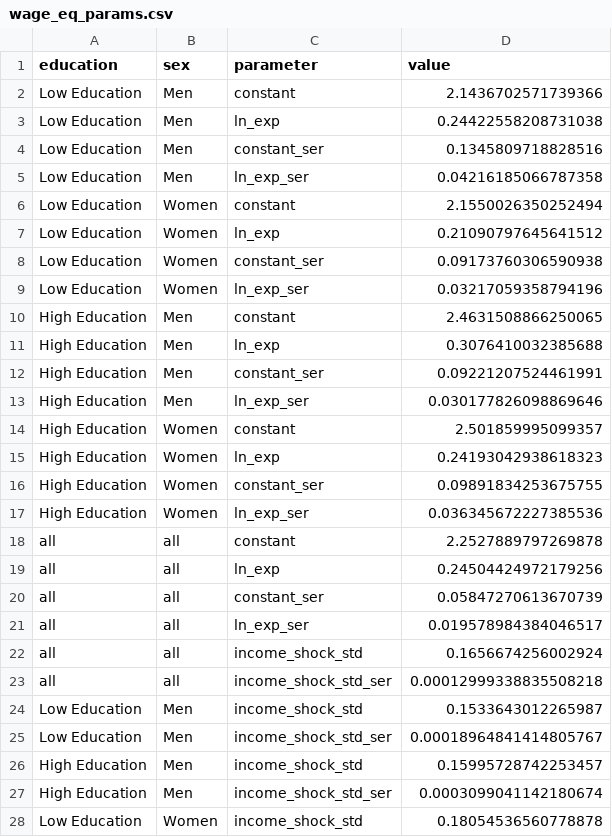
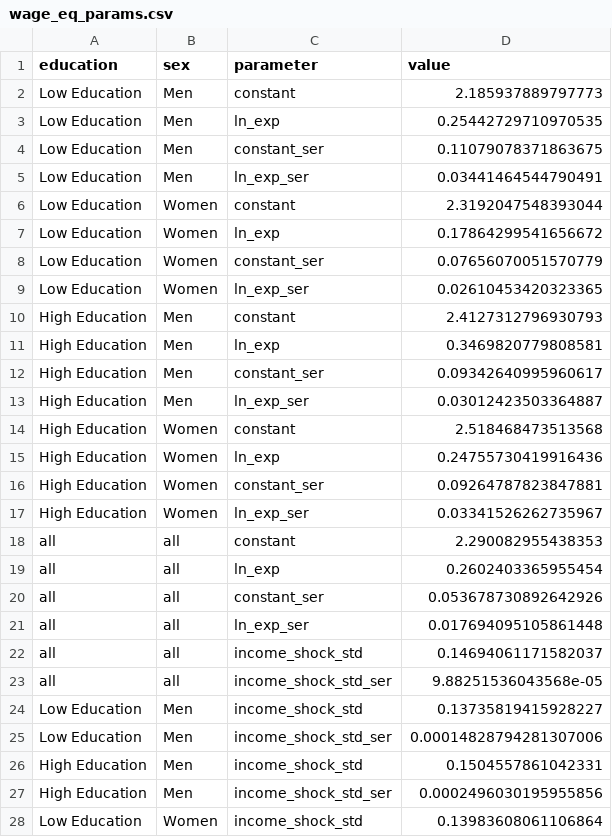
Before and after one commit to PolicyUncertainty/analysis, a CSV file: output/est_results/wage_eq_params.csv, drawn as a sheet; only a part is shown; the diff covers the shown part only.

Commit message:
Not exploring wages more.

```diff
--- a/output/est_results/wage_eq_params.csv
+++ b/output/est_results/wage_eq_params.csv
@@ -1,28 +1,28 @@
 education,sex,parameter,value
-Low Education,Men,constant,2.1436702571739366
-Low Education,Men,ln_exp,0.24422558208731038
-Low Education,Men,constant_ser,0.1345809718828516
-Low Education,Men,ln_exp_ser,0.04216185066787358
-Low Education,Women,constant,2.1550026350252494
-Low Education,Women,ln_exp,0.21090797645641512
-Low Education,Women,constant_ser,0.09173760306590938
-Low Education,Women,ln_exp_ser,0.03217059358794196
-High Education,Men,constant,2.4631508866250065
-High Education,Men,ln_exp,0.3076410032385688
-High Education,Men,constant_ser,0.09221207524461991
-High Education,Men,ln_exp_ser,0.030177826098869646
-High Education,Women,constant,2.501859995099357
-High Education,Women,ln_exp,0.24193042938618323
-High Education,Women,constant_ser,0.09891834253675755
-High Education,Women,ln_exp_ser,0.036345672227385536
-all,all,constant,2.2527889797269878
-all,all,ln_exp,0.24504424972179256
-all,all,constant_ser,0.05847270613670739
-all,all,ln_exp_ser,0.019578984384046517
-all,all,income_shock_std,0.1656674256002924
-all,all,income_shock_std_ser,0.00012999338835508218
-Low Education,Men,income_shock_std,0.1533643012265987
-Low Education,Men,income_shock_std_ser,0.00018964841414805767
-High Education,Men,income_shock_std,0.15995728742253457
-High Education,Men,income_shock_std_ser,0.0003099041142180674
-Low Education,Women,income_shock_std,0.18054536560778878
+Low Education,Men,constant,2.185937889797773
+Low Education,Men,ln_exp,0.25442729710970535
+Low Education,Men,constant_ser,0.11079078371863675
+Low Education,Men,ln_exp_ser,0.03441464544790491
+Low Education,Women,constant,2.3192047548393044
+Low Education,Women,ln_exp,0.17864299541656672
+Low Education,Women,constant_ser,0.07656070051570779
+Low Education,Women,ln_exp_ser,0.02610453420323365
+High Education,Men,constant,2.4127312796930793
+High Education,Men,ln_exp,0.3469820779808581
+High Education,Men,constant_ser,0.09342640995960617
+High Education,Men,ln_exp_ser,0.03012423503364887
+High Education,Women,constant,2.518468473513568
+High Education,Women,ln_exp,0.24755730419916436
+High Education,Women,constant_ser,0.09264787823847881
+High Education,Women,ln_exp_ser,0.03341526262735967
+all,all,constant,2.290082955438353
+all,all,ln_exp,0.2602403365955454
+all,all,constant_ser,0.053678730892642926
+all,all,ln_exp_ser,0.017694095105861448
+all,all,income_shock_std,0.14694061171582037
+all,all,income_shock_std_ser,9.88251536043568e-05
+Low Education,Men,income_shock_std,0.13735819415928227
+Low Education,Men,income_shock_std_ser,0.00014828794281307006
+High Education,Men,income_shock_std,0.1504557861042331
+High Education,Men,income_shock_std_ser,0.0002496030195955856
+Low Education,Women,income_shock_std,0.13983608061106864
```
Also changed, not shown: 3 edited cells elsewhere in this file, output/est_results/wage_eq_year_FE.csv, 13 other files.
